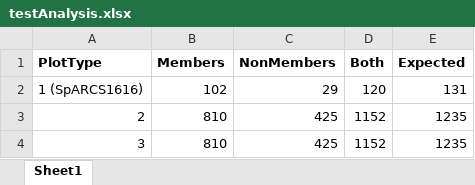
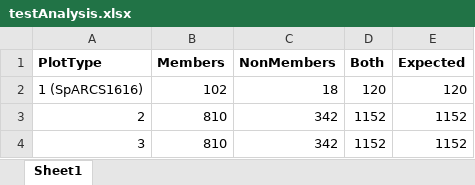
Before and after one commit to FreemanSpray/GOGREEN-Research, an Excel workbook: Resources/testAnalysis.xlsx, sheet Sheet1, drawn as a sheet; values as stored, in another font and other column widths than the file's, no borders; the diff names each change by its address in the sheet, - before the commit and + after, or states it on an @@ line.

Commit message:
Correct membership discrepency

```diff
--- a/Resources/testAnalysis.xlsx (sheet Sheet1)
+++ b/Resources/testAnalysis.xlsx (sheet Sheet1)
-C2 (NonMembers): 29
+C2 (NonMembers): 18
-E2 (Expected): 131
+E2 (Expected): 120
-C3:C4 (NonMembers): 425
+C3:C4 (NonMembers): 342
-E3:E4 (Expected): 1235
+E3:E4 (Expected): 1152
```
Also changed, not shown: 4 other files.
